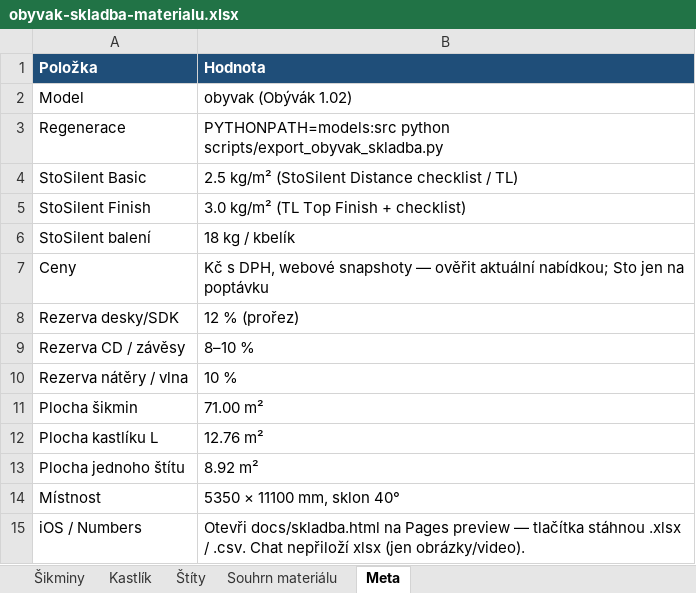
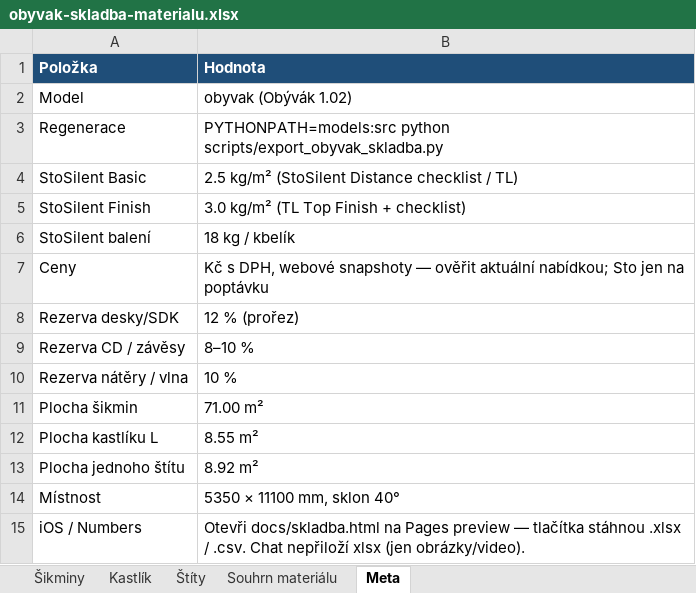
Before and after one commit to pteasima/Blueprints, an Excel workbook: docs/obyvak-skladba-materialu.xlsx, sheet Meta, drawn as a sheet; values as stored, in another font and other column widths than the file's, no borders; the diff names each change by its address in the sheet, - before the commit and + after, or states it on an @@ line.

```diff
--- a/docs/obyvak-skladba-materialu.xlsx (sheet Meta)
+++ b/docs/obyvak-skladba-materialu.xlsx (sheet Meta)
-B12 (Hodnota): 12.76 m²
+B12 (Hodnota): 8.55 m²
```
Also changed, not shown: sheet Souhrn materiálu, sheet Kastlík, 58 other files.
